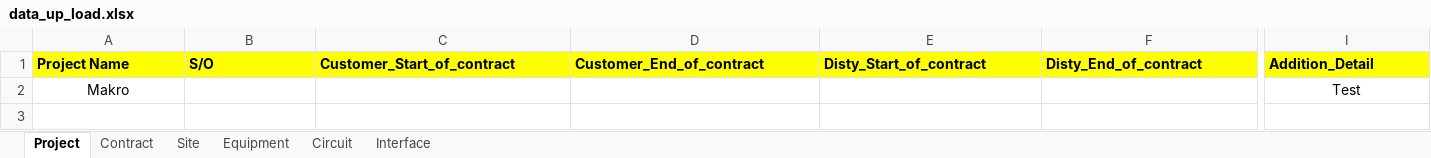
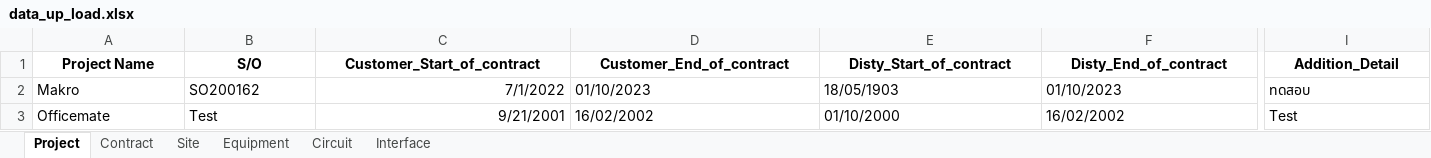
Before and after one commit to NatSuraden/noc_noc_project, an Excel workbook: noc_project/upload/data_up_load.xlsx, sheet Project, drawn as a sheet; only a part is shown, gaps mark what is left out; values as stored, in another font and other column widths than the file's, no borders; removed rows and columns are numbered as before the commit, all else as after; rows hold the shown columns only; the diff covers the shown part only; the diff names each change by its address in the sheet, - before the commit and + after, or states it on an @@ line.

```diff
--- a/noc_project/upload/data_up_load.xlsx (sheet Project)
+++ b/noc_project/upload/data_up_load.xlsx (sheet Project)
@@ A1:I1 fill: #FFFF00 → none, alignment: left → center @@
-row 2: Makro |  |  |  |  |  | Test
+row 2: Makro | SO200162 | 7/1/2022 | 01/10/2023 | 18/05/1903 | 01/10/2023 | ทดสอบ
+row 3: Officemate | Test | 9/21/2001 | 16/02/2002 | 01/10/2000 | 16/02/2002 | Test
```
Also changed, not shown: cell formats elsewhere in this sheet, sheet Equipment, sheet Contract, sheet Circuit, sheet Site, sheet Interface, formulas that keep their value, 5 other files.
